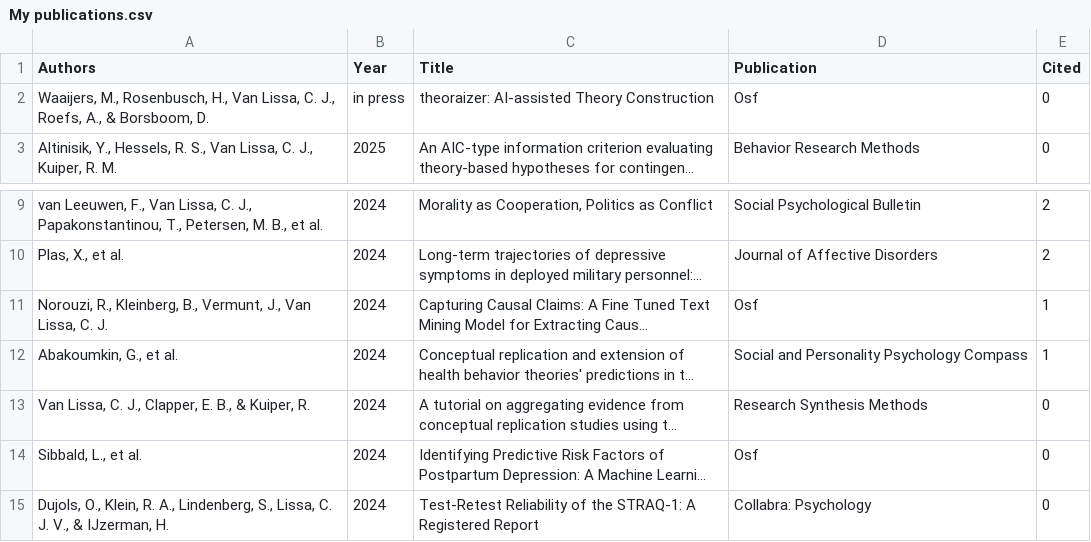
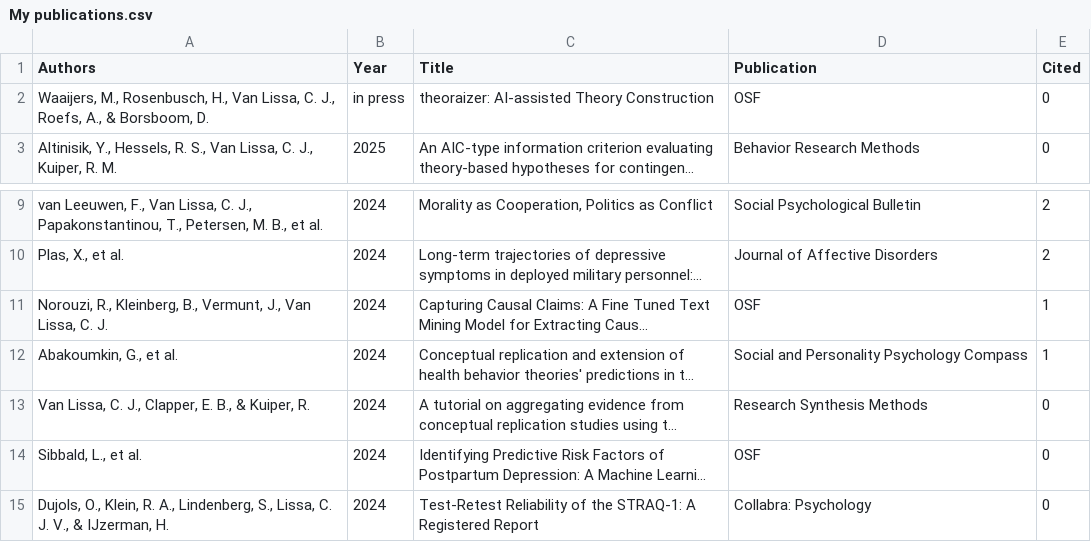
Before and after one commit to cjvanlissa/resume, a CSV file: My publications.csv, drawn as a sheet; only a part is shown, gaps mark what is left out; long unchanged cells end in …; the diff names each change by its address in the sheet, - before the commit and + after, or states it on an @@ line.

```diff
--- a/My publications.csv
+++ b/My publications.csv
-D2 (Publication): Osf
+D2 (Publication): OSF
-D11 (Publication): Osf
+D11 (Publication): OSF
-D14 (Publication): Osf
+D14 (Publication): OSF
```
Also changed, not shown: R-packages.csv, 4 other files.
